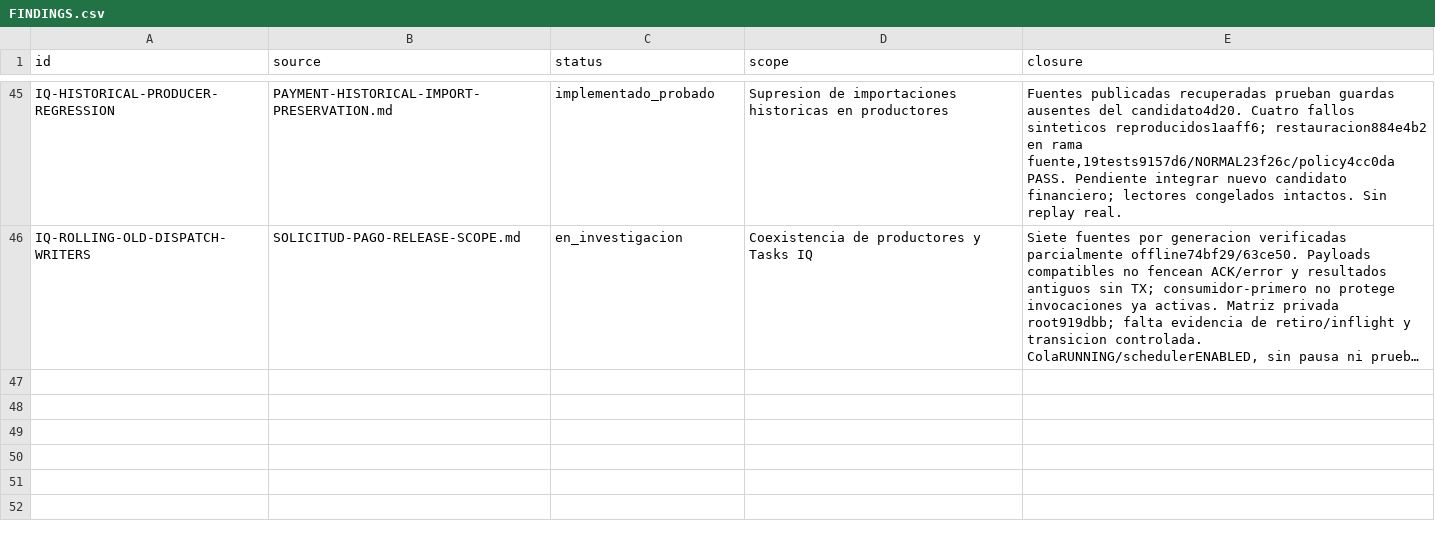
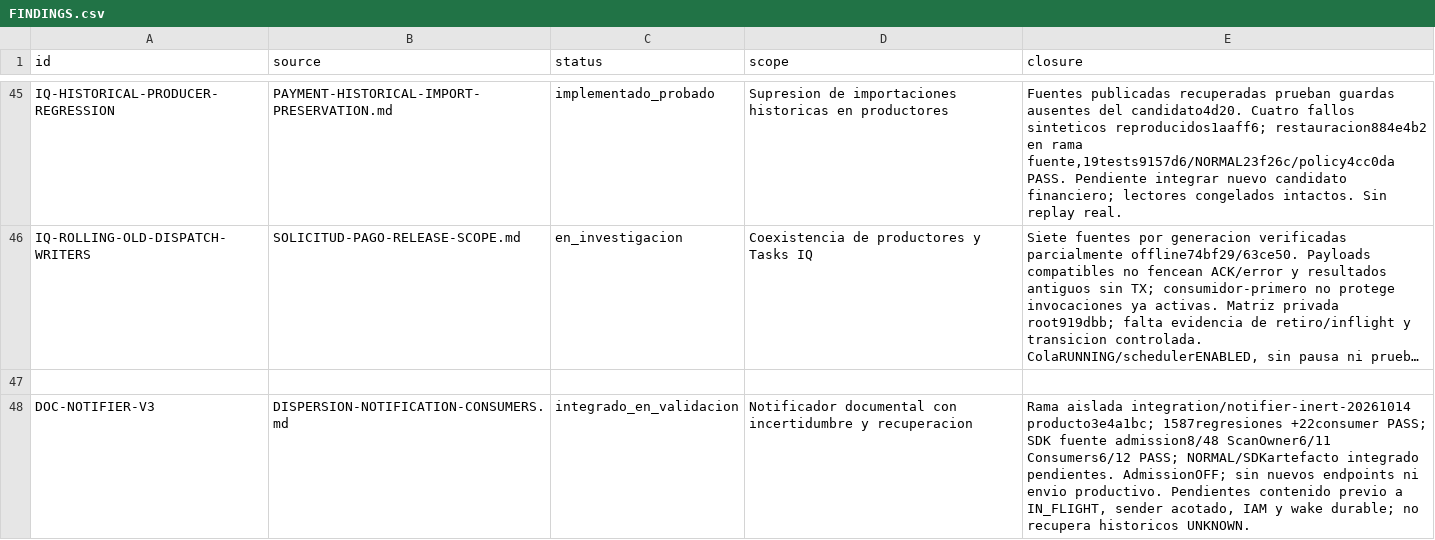
Before and after one commit to Fundiux/pay0, a CSV file: docs/remediation/2026-10-09/FINDINGS.csv, drawn as a sheet; only a part is shown, gaps mark what is left out; long unchanged cells end in …; the diff names each change by its address in the sheet, - before the commit and + after, or states it on an @@ line.

Commit message:
Record integrated notifier gates and remaining artifact checks

```diff
--- a/docs/remediation/2026-10-09/FINDINGS.csv
+++ b/docs/remediation/2026-10-09/FINDINGS.csv
+row 47: (empty)
+row 48: DOC-NOTIFIER-V3 | DISPERSION-NOTIFICATION-CONSUMERS.md | integrado_en_validacion | Notificador documental con incertidumbre y recuperacion | Rama aislada integration/notifier-inert-20261014 producto3e4a1bc; 1587regresiones +22consumer PASS; SDK fuente admission8/48 ScanOwner6/11 Consumers6/12 PASS; NORMAL/SDKartefacto integrado pendientes. AdmissionOFF; sin nuevos endpoints ni envio productivo. Pendientes contenido previo a IN_FLIGHT, sender acotado, IAM y wake durable; no recupera historicos UNKNOWN.
```
Also changed, not shown: 2 other files.
